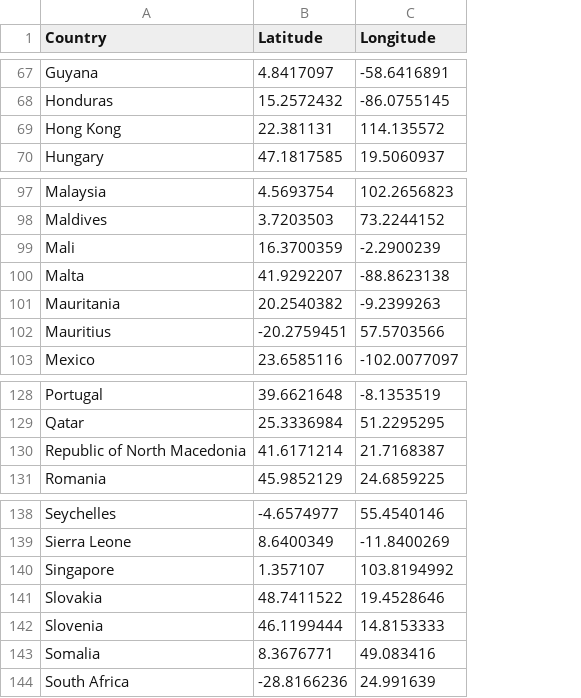
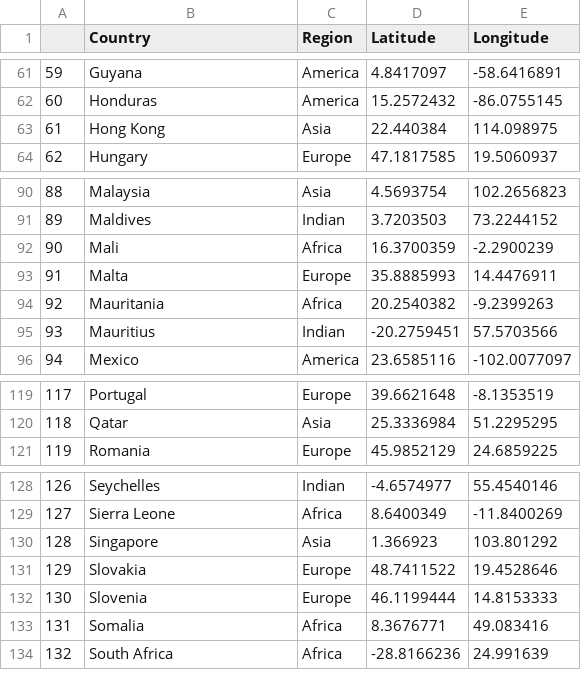
Before and after one commit to tiascott01/07_GroupProject1, a CSV file: Haylee/coordinates.csv, drawn as a sheet; only a part is shown, gaps mark what is left out; removed rows and columns are numbered as before the commit, all else as after; the diff covers the shown part only; the diff names each change by its address in the sheet, - before the commit and + after, or states it on an @@ line.

```diff
--- a/Haylee/coordinates.csv
+++ b/Haylee/coordinates.csv
+column A, rows 61-64: 59 | 60 | 61 | 62; rows 90-96: 88 | 89 | 90 | 91 | 92 | 93 | 94; rows 119-121: 117 | 118 | 119; rows 128-134: 126 | 127 | 128 | 129 | 130 | 131 | 132
+column C (Region), rows 61-64: America | America | Asia | Europe; rows 90-96: Asia | Indian | Africa | Europe | Africa | Indian | America; rows 119-121: Europe | Asia | Europe; rows 128-134: Indian | Africa | Asia | Europe | Europe | Africa | Africa
-D63 (Latitude): 22.381131
+D63 (Latitude): 22.440384
-E63 (Longitude): 114.135572
+E63 (Longitude): 114.098975
-D93 (Latitude): 41.9292207
+D93 (Latitude): 35.8885993
-E93 (Longitude): -88.8623138
+E93 (Longitude): 14.4476911
-row 130: Republic of North Macedonia | 41.6171214 | 21.7168387
-D130 (Latitude): 1.357107
+D130 (Latitude): 1.366923
-E130 (Longitude): 103.8194992
+E130 (Longitude): 103.801292
```
Also changed, not shown: 9 removed rows and 16 edited cells elsewhere in this file.
